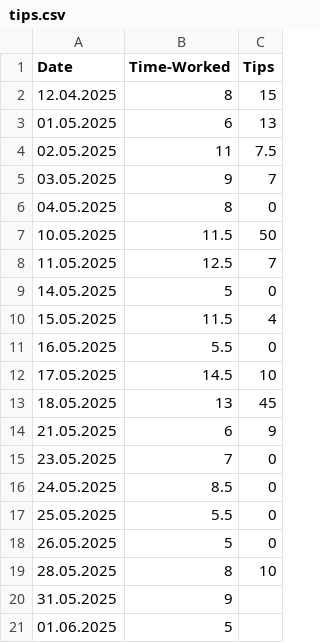
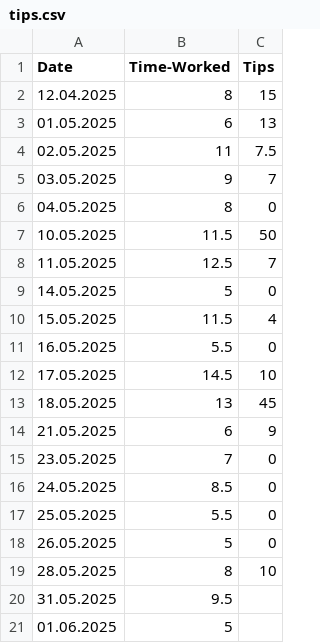
Before and after one commit to FriedUnique/TINIT-Tips, a CSV file: tips.csv, drawn as a sheet.

Commit message:
tips.csv aktualisieren

```diff
--- a/tips.csv
+++ b/tips.csv
@@ -19,3 +19,3 @@ Date,Time-Worked,Tips
 28.05.2025,8,10
-31.05.2025,9,
+31.05.2025,9.5,
 01.06.2025,5
```
